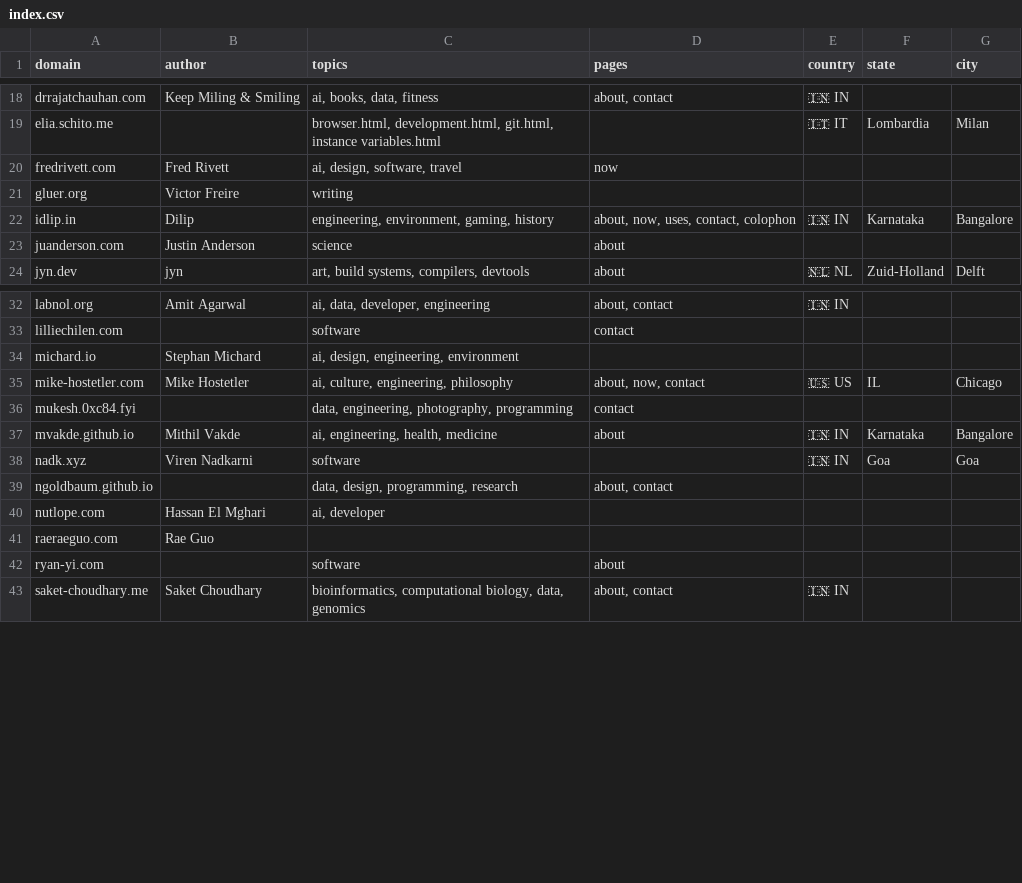
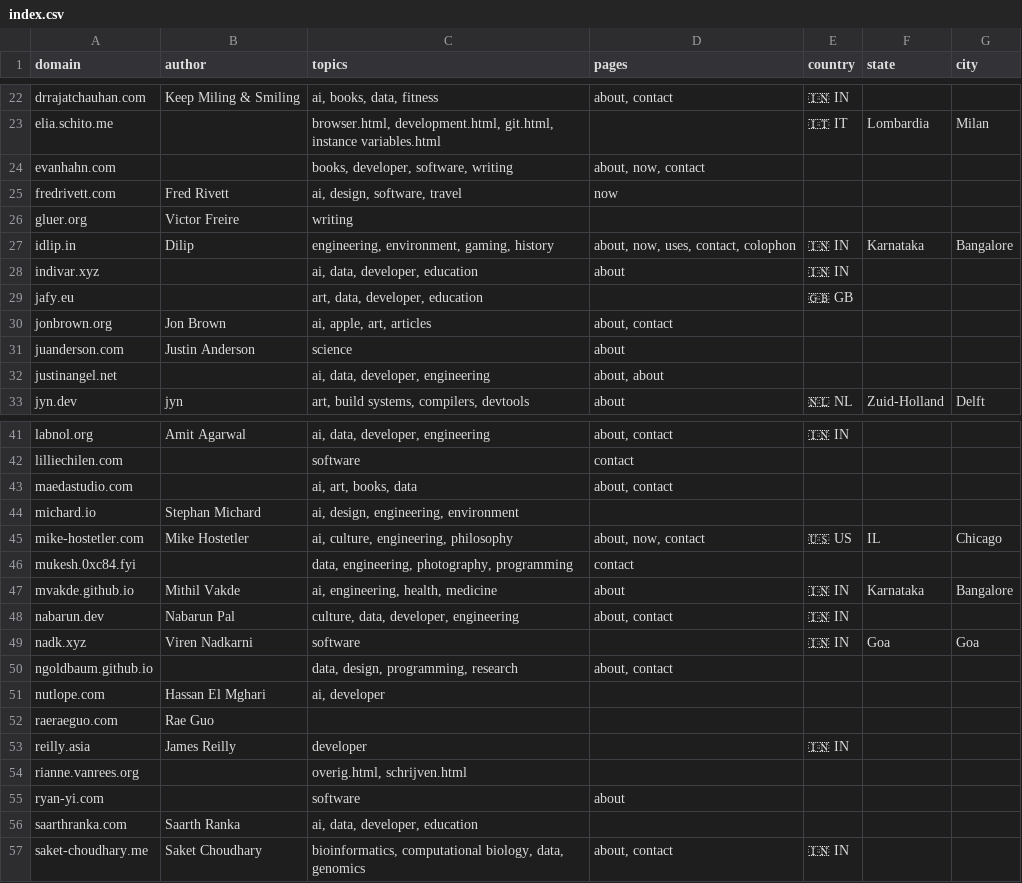
Before and after one commit to AvilPage/SlashIndex.fyi, a CSV file: index.csv, drawn as a sheet; only a part is shown, gaps mark what is left out; the diff covers the shown part only; the diff names each change by its address in the sheet, - before the commit and + after, or states it on an @@ line.

Commit message:
Add new sites

```diff
--- a/index.csv
+++ b/index.csv
+row 24: evanhahn.com |  | books, developer, software, writing | about, now, contact
+row 28: indivar.xyz |  | ai, data, developer, education | about | 🇮🇳 IN
+row 29: jafy.eu |  | art, data, developer, education |  | 🇬🇧 GB
+row 30: jonbrown.org | Jon Brown | ai, apple, art, articles | about, contact
+row 32: justinangel.net |  | ai, data, developer, engineering | about, about
+row 43: maedastudio.com |  | ai, art, books, data | about, contact
+row 48: nabarun.dev | Nabarun Pal | culture, data, developer, engineering | about, contact | 🇮🇳 IN
+row 53: reilly.asia | James Reilly | developer |  | 🇮🇳 IN
+row 54: rianne.vanrees.org |  | overig.html, schrijven.html
+row 56: saarthranka.com | Saarth Ranka | ai, data, developer, education
```
Also changed, not shown: 10 added rows elsewhere in this file.
